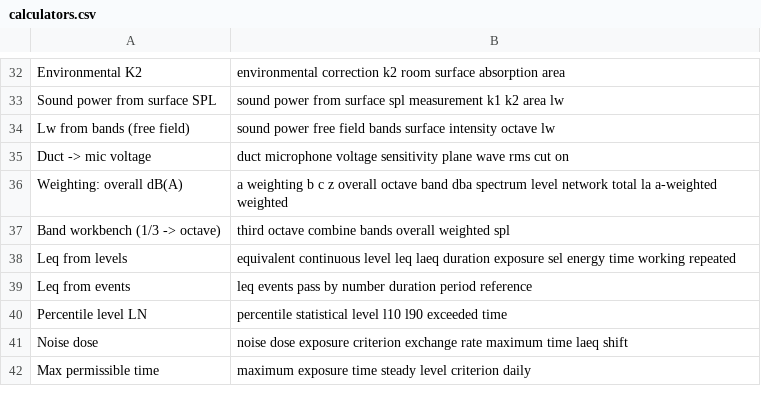
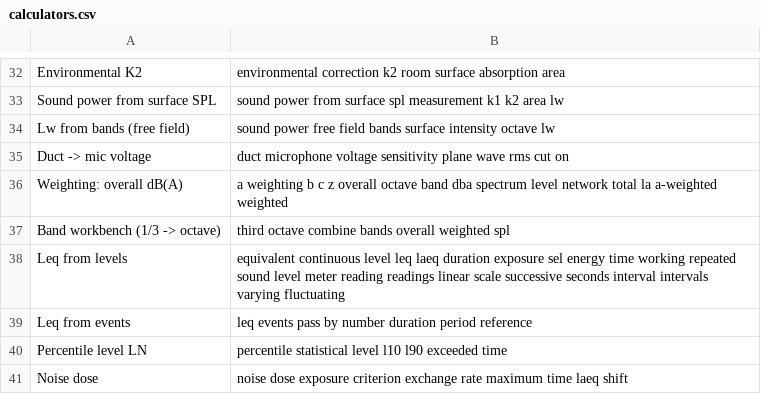
Before and after one commit to AirTrafficController/MECH9325-MATLAB-AIO, a CSV file: calculators.csv, drawn as a sheet; only a part is shown, gaps mark what is left out; the shorter side is filled out with more unchanged rows.

```diff
--- a/calculators.csv
+++ b/calculators.csv
@@ -37,3 +37,3 @@ Weighting: overall dB(A),a weighting b c z overall octave band dba spectrum leve
 Band workbench (1/3 -> octave),third octave combine bands overall weighted spl
-Leq from levels,equivalent continuous level leq laeq duration exposure sel energy time working repeated
+Leq from levels,equivalent continuous level leq laeq duration exposure sel energy time working repeated sound level meter reading readings linear scale successive seconds interval intervals varying fluctuating
 Leq from events,leq events pass by number duration period reference
```
Also changed, not shown: searchQuestions.csv, 1 other file.
